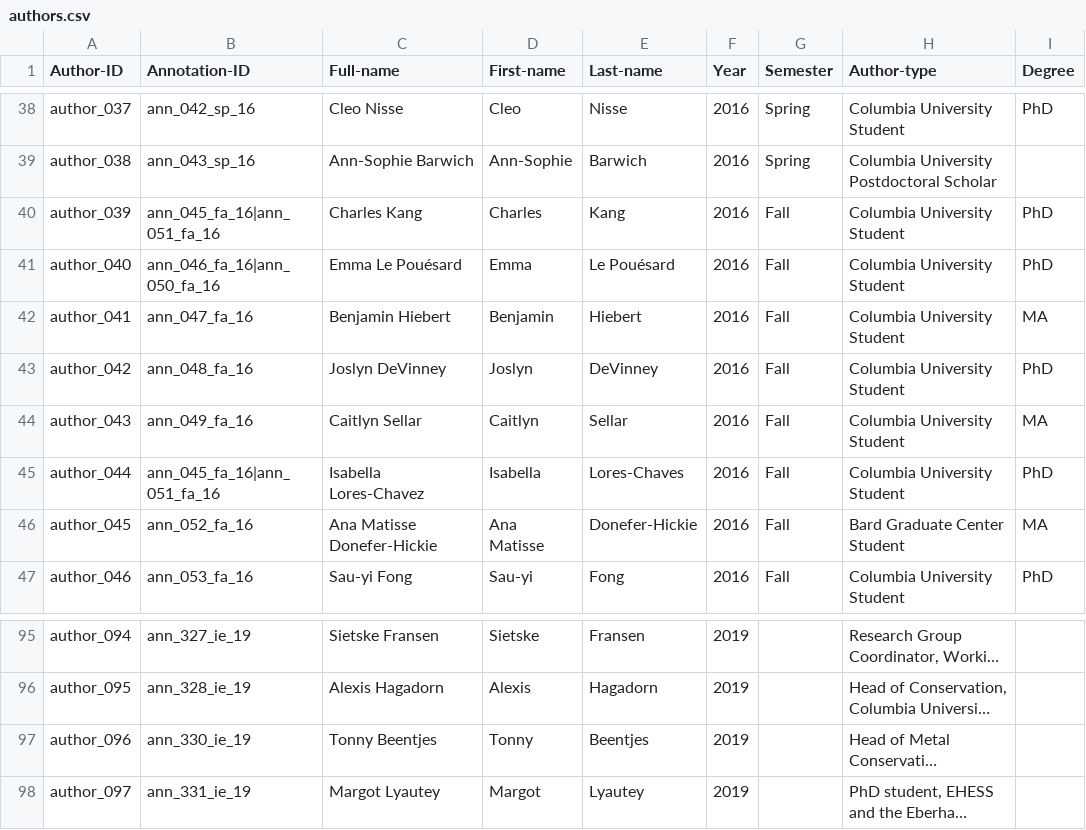
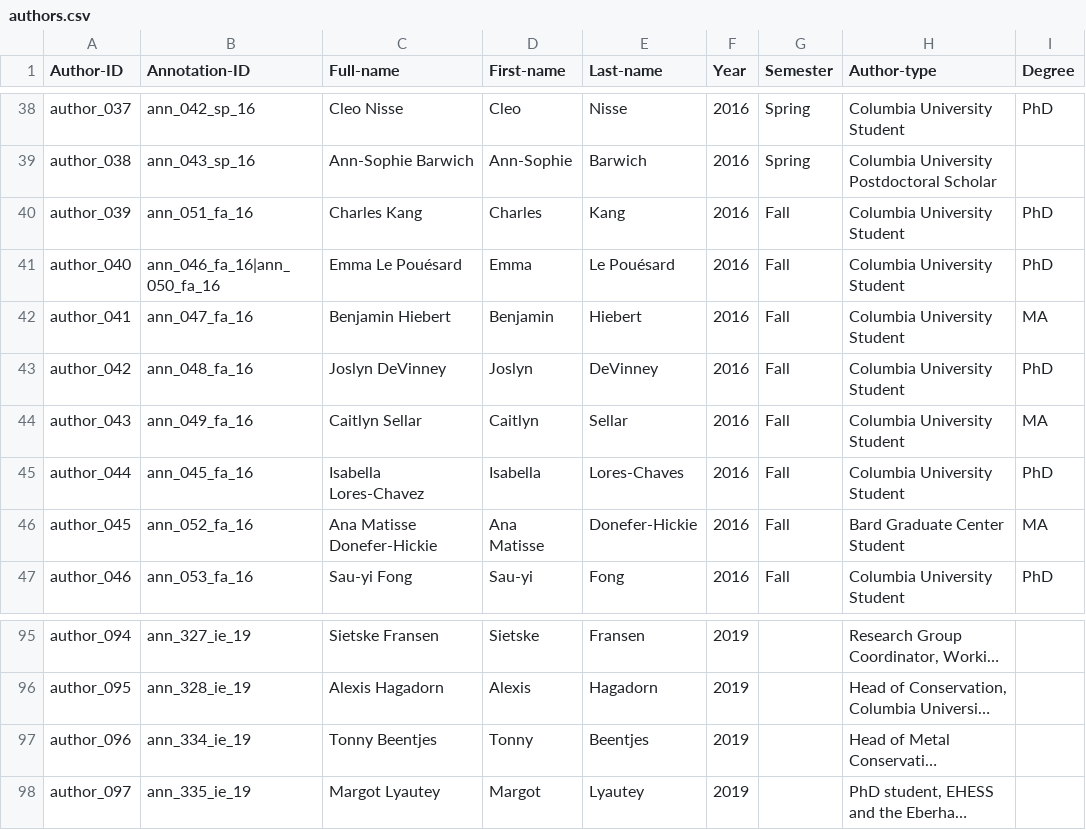
Before and after one commit to cu-mkp/m-k-manuscript-data, a CSV file: metadata/authors.csv, drawn as a sheet; only a part is shown, gaps mark what is left out; long unchanged cells end in …; the diff names each change by its address in the sheet, - before the commit and + after, or states it on an @@ line.

Commit message:
#1552 duplicate ids and multiple author fix

```diff
--- a/metadata/authors.csv
+++ b/metadata/authors.csv
-B40 (Annotation-ID): ann_045_fa_16|ann_051_fa_16
+B40 (Annotation-ID): ann_051_fa_16
-B45 (Annotation-ID): ann_045_fa_16|ann_051_fa_16
+B45 (Annotation-ID): ann_045_fa_16
-B97 (Annotation-ID): ann_330_ie_19
+B97 (Annotation-ID): ann_334_ie_19
-B98 (Annotation-ID): ann_331_ie_19
+B98 (Annotation-ID): ann_335_ie_19
```
